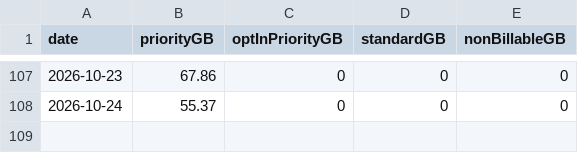
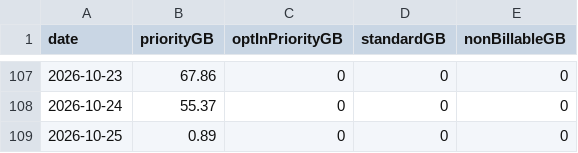
Before and after one commit to huntercole25/SciStarlinkDashboard, a CSV file: starlink_daily_usage.csv, drawn as a sheet; only a part is shown, gaps mark what is left out.

```diff
--- a/starlink_daily_usage.csv
+++ b/starlink_daily_usage.csv
@@ -108 +108,2 @@ date,priorityGB,optInPriorityGB,standardGB,nonBillableGB
 2026-10-24,55.37,0,0,0
+2026-10-25,0.89,0,0,0
```
Also changed, not shown: 1 other file.
